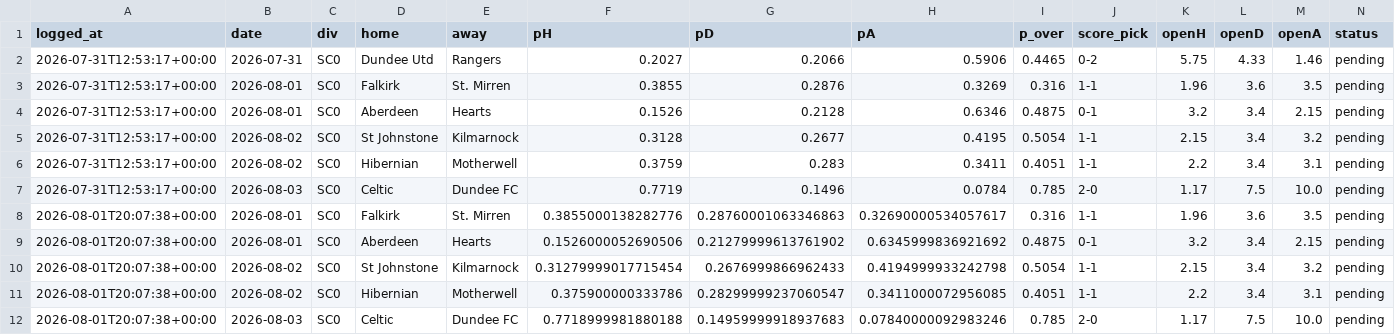
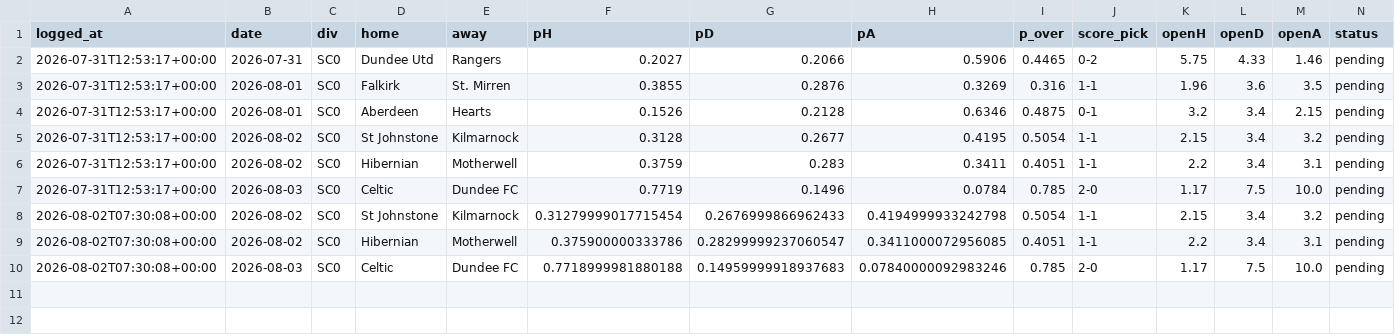
Before and after one commit to KiraTade19/astropitch, a CSV file: predictions_pending.csv, drawn as a sheet.

Commit message:
Automated: refresh results, grade predictions, rebuild site [skip ci]

```diff
--- a/predictions_pending.csv
+++ b/predictions_pending.csv
@@ -7,6 +7,4 @@ logged_at,date,div,home,away,pH,pD,pA,p_over,score_pick,openH,openD,openA,status
 2026-07-31T12:53:17+00:00,2026-08-03,SC0,Celtic,Dundee FC,0.7719,0.1496,0.0784,0.785,2-0,1.17,7.5,10.0,pending
-2026-08-01T20:07:38+00:00,2026-08-01,SC0,Falkirk,St. Mirren,0.3855000138282776,0.28760001063346863,0.32690000534057617,0.316,1-1,1.96,3.6,3.5,pending
-2026-08-01T20:07:38+00:00,2026-08-01,SC0,Aberdeen,Hearts,0.1526000052690506,0.21279999613761902,0.6345999836921692,0.4875,0-1,3.2,3.4,2.15,pending
-2026-08-01T20:07:38+00:00,2026-08-02,SC0,St Johnstone,Kilmarnock,0.31279999017715454,0.2676999866962433,0.4194999933242798,0.5054,1-1,2.15,3.4,3.2,pending
-2026-08-01T20:07:38+00:00,2026-08-02,SC0,Hibernian,Motherwell,0.375900000333786,0.28299999237060547,0.3411000072956085,0.4051,1-1,2.2,3.4,3.1,pending
-2026-08-01T20:07:38+00:00,2026-08-03,SC0,Celtic,Dundee FC,0.7718999981880188,0.14959999918937683,0.07840000092983246,0.785,2-0,1.17,7.5,10.0,pending
+2026-08-02T07:30:08+00:00,2026-08-02,SC0,St Johnstone,Kilmarnock,0.31279999017715454,0.2676999866962433,0.4194999933242798,0.5054,1-1,2.15,3.4,3.2,pending
+2026-08-02T07:30:08+00:00,2026-08-02,SC0,Hibernian,Motherwell,0.375900000333786,0.28299999237060547,0.3411000072956085,0.4051,1-1,2.2,3.4,3.1,pending
+2026-08-02T07:30:08+00:00,2026-08-03,SC0,Celtic,Dundee FC,0.7718999981880188,0.14959999918937683,0.07840000092983246,0.785,2-0,1.17,7.5,10.0,pending
```
Also changed, not shown: 3 other files.
